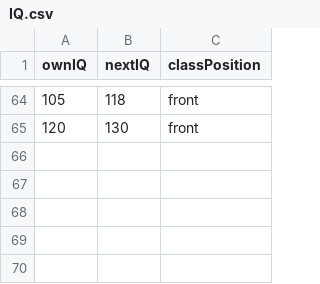
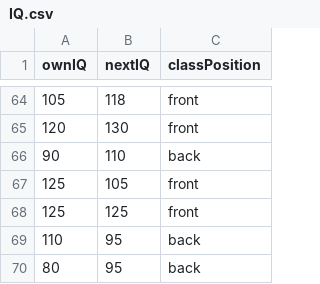
Before and after one commit to JohnnyDoorn/teaching-statistics, a CSV file: datasets/IQ.csv, drawn as a sheet; only a part is shown, gaps mark what is left out.

```diff
--- a/datasets/IQ.csv
+++ b/datasets/IQ.csv
@@ -65 +65,6 @@
 120,130,front
+90,110,back
+125,105,front
+125,125,front
+110,95,back
+80,95,back
```
Also changed, not shown: SSR/2024/10a. t_test/IQ.csv, 56 other files.
